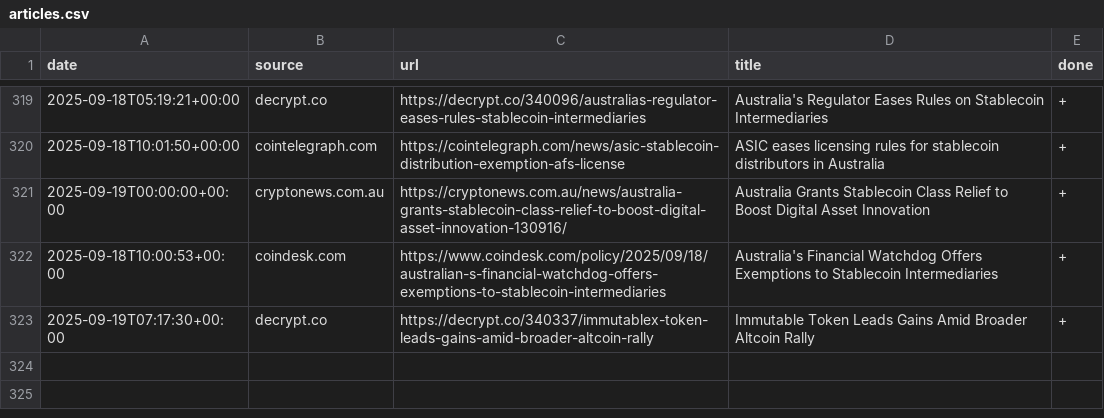
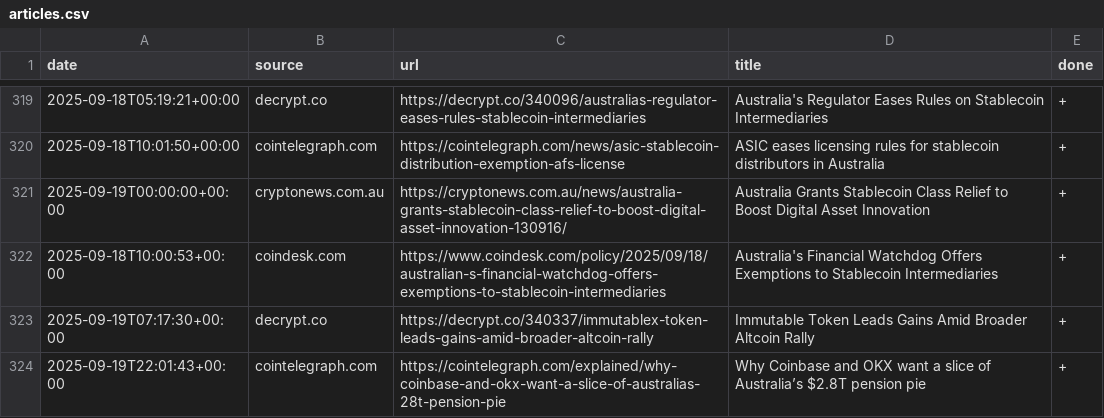
Before and after one commit to konashevich/ozcryptonews, a CSV file: articles.csv, drawn as a sheet; only a part is shown, gaps mark what is left out.

Commit message:
Update articles.csv

```diff
--- a/articles.csv
+++ b/articles.csv
@@ -323 +323,2 @@ date,source,url,title,done
 2025-09-19T07:17:30+00:00,decrypt.co,https://decrypt.co/340337/immutablex-token-leads-gains-amid-broader-altcoin-rally,Immutable Token Leads Gains Amid Broader Altcoin Rally,+
+2025-09-19T22:01:43+00:00,cointelegraph.com,https://cointelegraph.com/explained/why-coinbase-and-okx-want-a-slice-of-australias-28t-pension-pie,Why Coinbase and OKX want a slice of Australia’s $2.8T pension pie,+
```
